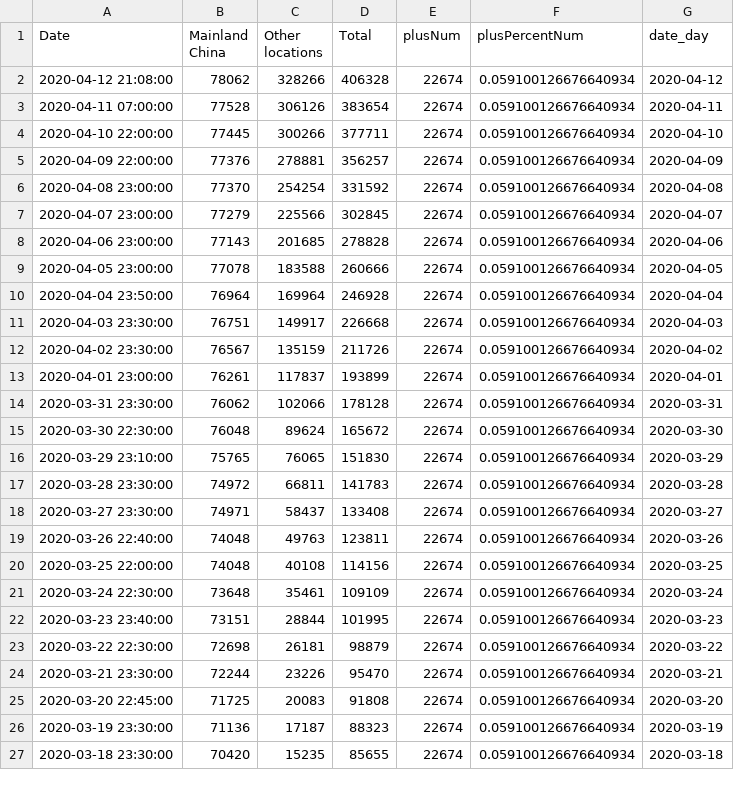
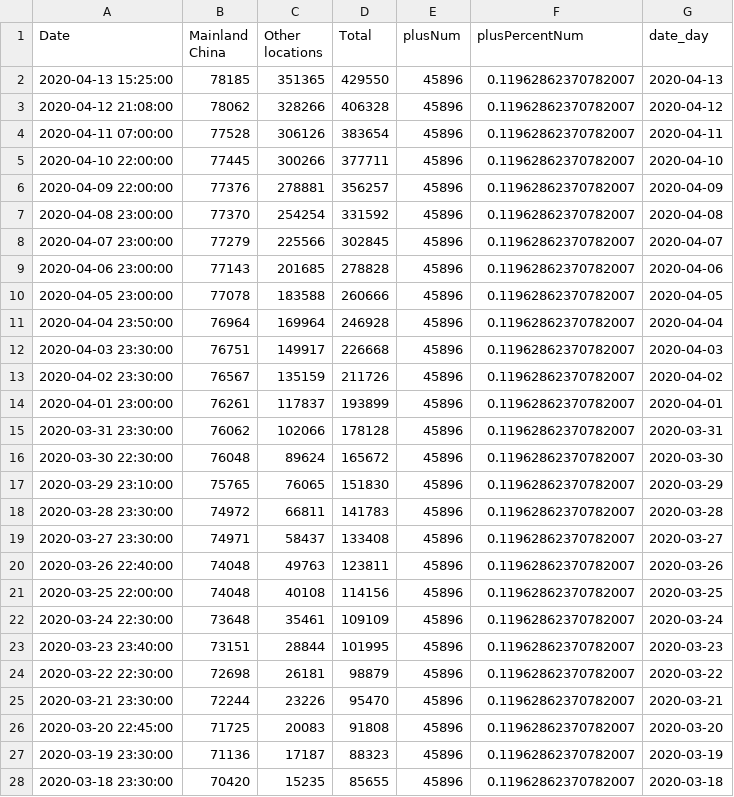
Before and after one commit to ihapoorv/data-updated, a CSV file: df_recovered.csv, drawn as a sheet; only a part is shown; the diff covers the shown part only.

```diff
--- a/df_recovered.csv
+++ b/df_recovered.csv
@@ -1,27 +1,28 @@
 Date,Mainland China,Other locations,Total,plusNum,plusPercentNum,date_day
-2020-04-12 21:08:00,78062,328266,406328,22674,0.059100126676640934,2020-04-12
-2020-04-11 07:00:00,77528,306126,383654,22674,0.059100126676640934,2020-04-11
-2020-04-10 22:00:00,77445,300266,377711,22674,0.059100126676640934,2020-04-10
-2020-04-09 22:00:00,77376,278881,356257,22674,0.059100126676640934,2020-04-09
-2020-04-08 23:00:00,77370,254254,331592,22674,0.059100126676640934,2020-04-08
-2020-04-07 23:00:00,77279,225566,302845,22674,0.059100126676640934,2020-04-07
-2020-04-06 23:00:00,77143,201685,278828,22674,0.059100126676640934,2020-04-06
-2020-04-05 23:00:00,77078,183588,260666,22674,0.059100126676640934,2020-04-05
-2020-04-04 23:50:00,76964,169964,246928,22674,0.059100126676640934,2020-04-04
-2020-04-03 23:30:00,76751,149917,226668,22674,0.059100126676640934,2020-04-03
-2020-04-02 23:30:00,76567,135159,211726,22674,0.059100126676640934,2020-04-02
-2020-04-01 23:00:00,76261,117837,193899,22674,0.059100126676640934,2020-04-01
-2020-03-31 23:30:00,76062,102066,178128,22674,0.059100126676640934,2020-03-31
-2020-03-30 22:30:00,76048,89624,165672,22674,0.059100126676640934,2020-03-30
-2020-03-29 23:10:00,75765,76065,151830,22674,0.059100126676640934,2020-03-29
-2020-03-28 23:30:00,74972,66811,141783,22674,0.059100126676640934,2020-03-28
-2020-03-27 23:30:00,74971,58437,133408,22674,0.059100126676640934,2020-03-27
-2020-03-26 22:40:00,74048,49763,123811,22674,0.059100126676640934,2020-03-26
-2020-03-25 22:00:00,74048,40108,114156,22674,0.059100126676640934,2020-03-25
-2020-03-24 22:30:00,73648,35461,109109,22674,0.059100126676640934,2020-03-24
-2020-03-23 23:40:00,73151,28844,101995,22674,0.059100126676640934,2020-03-23
-2020-03-22 22:30:00,72698,26181,98879,22674,0.059100126676640934,2020-03-22
-2020-03-21 23:30:00,72244,23226,95470,22674,0.059100126676640934,2020-03-21
-2020-03-20 22:45:00,71725,20083,91808,22674,0.059100126676640934,2020-03-20
-2020-03-19 23:30:00,71136,17187,88323,22674,0.059100126676640934,2020-03-19
-2020-03-18 23:30:00,70420,15235,85655,22674,0.059100126676640934,2020-03-18
+2020-04-13 15:25:00,78185,351365,429550,45896,0.11962862370782007,2020-04-13
+2020-04-12 21:08:00,78062,328266,406328,45896,0.11962862370782007,2020-04-12
+2020-04-11 07:00:00,77528,306126,383654,45896,0.11962862370782007,2020-04-11
+2020-04-10 22:00:00,77445,300266,377711,45896,0.11962862370782007,2020-04-10
+2020-04-09 22:00:00,77376,278881,356257,45896,0.11962862370782007,2020-04-09
+2020-04-08 23:00:00,77370,254254,331592,45896,0.11962862370782007,2020-04-08
+2020-04-07 23:00:00,77279,225566,302845,45896,0.11962862370782007,2020-04-07
+2020-04-06 23:00:00,77143,201685,278828,45896,0.11962862370782007,2020-04-06
+2020-04-05 23:00:00,77078,183588,260666,45896,0.11962862370782007,2020-04-05
+2020-04-04 23:50:00,76964,169964,246928,45896,0.11962862370782007,2020-04-04
+2020-04-03 23:30:00,76751,149917,226668,45896,0.11962862370782007,2020-04-03
+2020-04-02 23:30:00,76567,135159,211726,45896,0.11962862370782007,2020-04-02
+2020-04-01 23:00:00,76261,117837,193899,45896,0.11962862370782007,2020-04-01
+2020-03-31 23:30:00,76062,102066,178128,45896,0.11962862370782007,2020-03-31
+2020-03-30 22:30:00,76048,89624,165672,45896,0.11962862370782007,2020-03-30
+2020-03-29 23:10:00,75765,76065,151830,45896,0.11962862370782007,2020-03-29
+2020-03-28 23:30:00,74972,66811,141783,45896,0.11962862370782007,2020-03-28
+2020-03-27 23:30:00,74971,58437,133408,45896,0.11962862370782007,2020-03-27
+2020-03-26 22:40:00,74048,49763,123811,45896,0.11962862370782007,2020-03-26
+2020-03-25 22:00:00,74048,40108,114156,45896,0.11962862370782007,2020-03-25
+2020-03-24 22:30:00,73648,35461,109109,45896,0.11962862370782007,2020-03-24
+2020-03-23 23:40:00,73151,28844,101995,45896,0.11962862370782007,2020-03-23
+2020-03-22 22:30:00,72698,26181,98879,45896,0.11962862370782007,2020-03-22
+2020-03-21 23:30:00,72244,23226,95470,45896,0.11962862370782007,2020-03-21
+2020-03-20 22:45:00,71725,20083,91808,45896,0.11962862370782007,2020-03-20
+2020-03-19 23:30:00,71136,17187,88323,45896,0.11962862370782007,2020-03-19
+2020-03-18 23:30:00,70420,15235,85655,45896,0.11962862370782007,2020-03-18
```
Also changed, not shown: 114 edited cells elsewhere in this file, 2020-04-12-21-00_data.csv, df_confirmed.csv, 2 other files.
